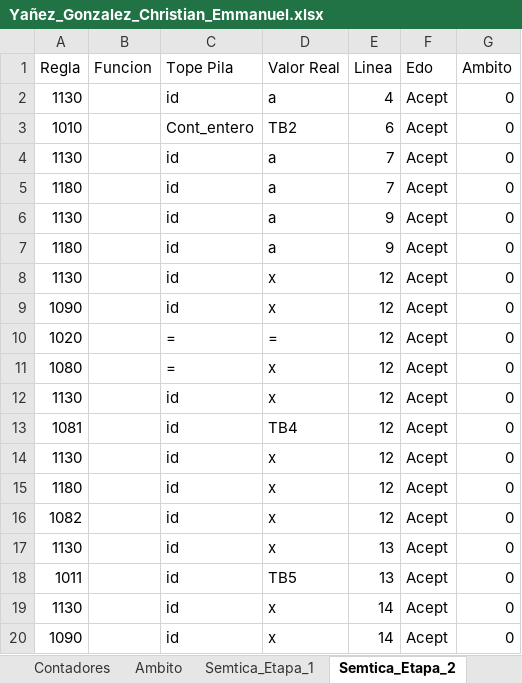
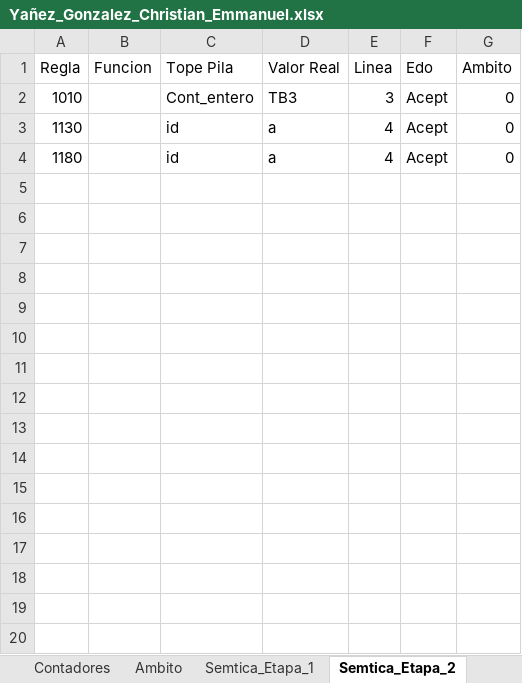
Before and after one commit to Chriss9720/Compilador2, an Excel workbook: build/classes/Excel/Yañez_Gonzalez_Christian_Emmanuel.xlsx, sheet Semtica_Etapa_2, drawn as a sheet; only a part is shown; values as stored, in another font and other column widths than the file's, no borders; removed rows and columns are numbered as before the commit, all else as after; the diff covers the shown part only; the diff names each change by its address in the sheet, - before the commit and + after, or states it on an @@ line.

```diff
--- a/build/classes/Excel/Yañez_Gonzalez_Christian_Emmanuel.xlsx (sheet Semtica_Etapa_2)
+++ b/build/classes/Excel/Yañez_Gonzalez_Christian_Emmanuel.xlsx (sheet Semtica_Etapa_2)
+row 2: 1010 |  | Cont_entero | TB3 | 3 | Acept | 0
-row 3: 1010 |  | Cont_entero | TB2 | 6 | Acept | 0
-row 4: 1130 |  | id | a | 7 | Acept | 0
-E4 (Linea): 7
+E4 (Linea): 4
-row 6: 1130 |  | id | a | 9 | Acept | 0
-row 7: 1180 |  | id | a | 9 | Acept | 0
-row 8: 1130 |  | id | x | 12 | Acept | 0
-row 9: 1090 |  | id | x | 12 | Acept | 0
-row 10: 1020 |  | = | = | 12 | Acept | 0
-row 11: 1080 |  | = | x | 12 | Acept | 0
-row 12: 1130 |  | id | x | 12 | Acept | 0
-row 13: 1081 |  | id | TB4 | 12 | Acept | 0
-row 14: 1130 |  | id | x | 12 | Acept | 0
-row 15: 1180 |  | id | x | 12 | Acept | 0
-row 16: 1082 |  | id | x | 12 | Acept | 0
-row 17: 1130 |  | id | x | 13 | Acept | 0
-row 18: 1011 |  | id | TB5 | 13 | Acept | 0
-row 19: 1130 |  | id | x | 14 | Acept | 0
-row 20: 1090 |  | id | x | 14 | Acept | 0
```
Also changed, not shown: 85 removed rows elsewhere in this sheet, sheet Tokens, sheet Cl, sheet Semtica_Etapa_1, sheet Cont-CI, sheet Semtica_Etapa_3, sheet Contadores, 1 more sheet, src/Excel/Yañez_Gonzalez_Christian_Emmanuel.xlsx.
